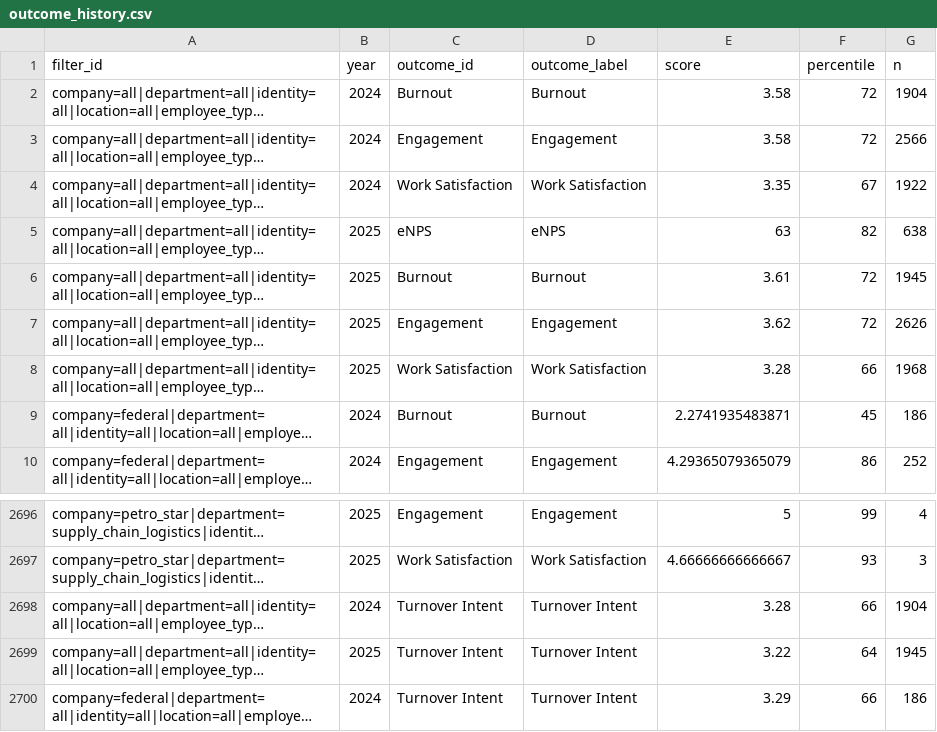
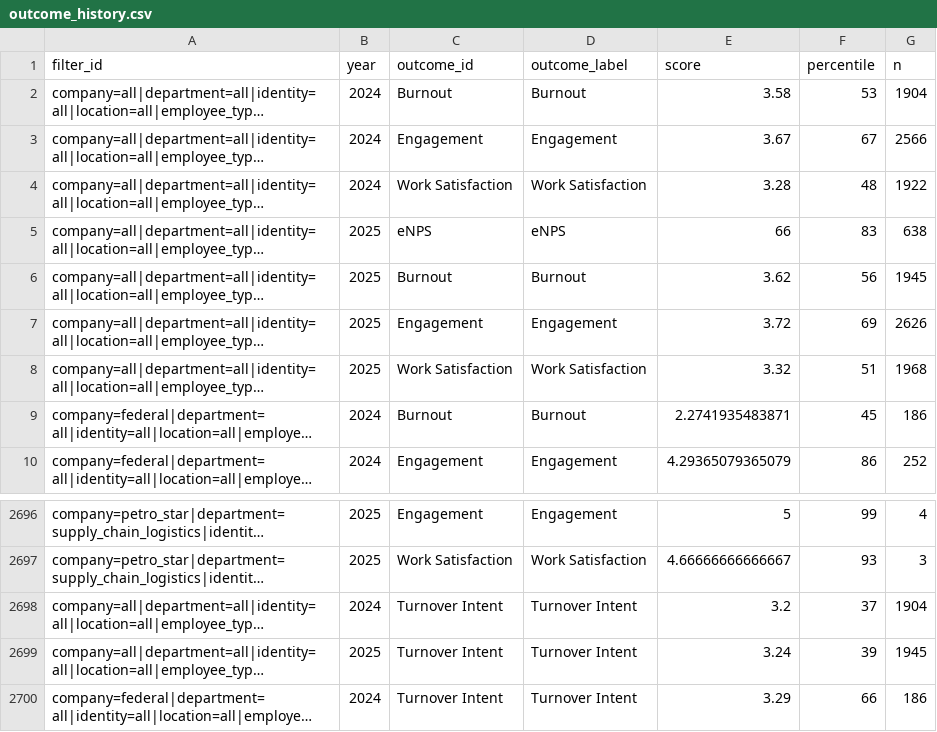
Before and after one commit to Onhech/OHEP, a CSV file: Demo/data/outcome_history.csv, drawn as a sheet; only a part is shown, gaps mark what is left out; long unchanged cells end in …; the diff names each change by its address in the sheet, - before the commit and + after, or states it on an @@ line.

```diff
--- a/Demo/data/outcome_history.csv
+++ b/Demo/data/outcome_history.csv
-F2 (percentile): 72
+F2 (percentile): 53
-E3 (score): 3.58
+E3 (score): 3.67
-F3 (percentile): 72
+F3 (percentile): 67
-E4 (score): 3.35
+E4 (score): 3.28
-F4 (percentile): 67
+F4 (percentile): 48
-E5 (score): 63
+E5 (score): 66
-F5 (percentile): 82
+F5 (percentile): 83
-E6 (score): 3.61
+E6 (score): 3.62
-F6 (percentile): 72
+F6 (percentile): 56
-E7 (score): 3.62
+E7 (score): 3.72
-F7 (percentile): 72
+F7 (percentile): 69
-E8 (score): 3.28
+E8 (score): 3.32
-F8 (percentile): 66
+F8 (percentile): 51
-E2698 (score): 3.28
+E2698 (score): 3.2
-F2698 (percentile): 66
+F2698 (percentile): 37
-E2699 (score): 3.22
+E2699 (score): 3.24
-F2699 (percentile): 64
+F2699 (percentile): 39
```
Also changed, not shown: Demo/data/heatmap_values.csv, Demo/data/open_ended_summary.csv, 13 other files.
